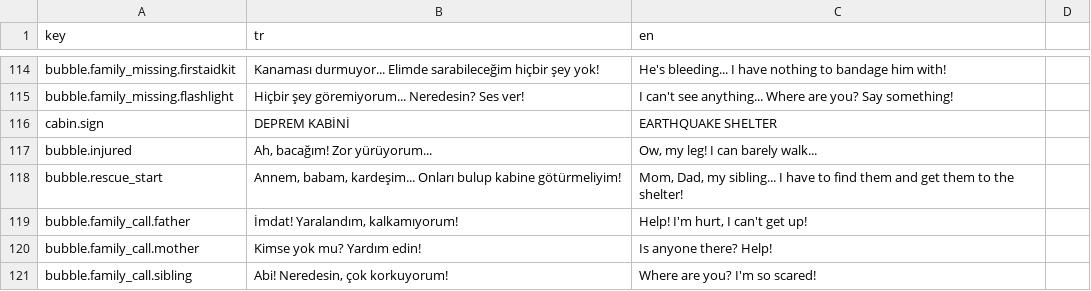
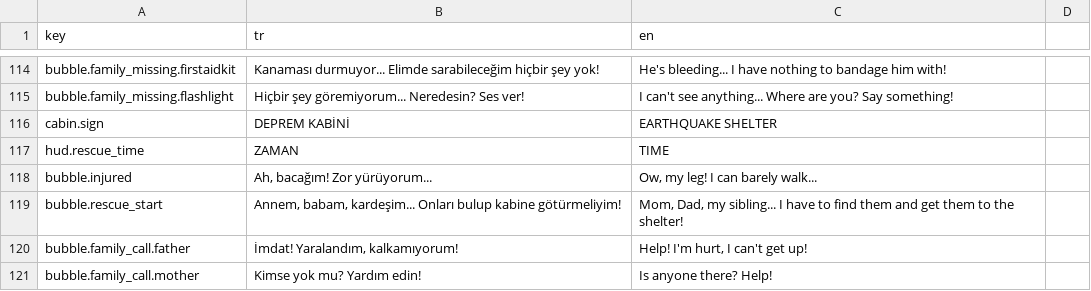
Before and after one commit to g0ktengri/i-wish-civilgamejam2026, a CSV file: Assets/Resources/texts.csv, drawn as a sheet; only a part is shown, gaps mark what is left out; the shorter side is filled out with more unchanged rows; the diff names each change by its address in the sheet, - before the commit and + after, or states it on an @@ line.

```diff
--- a/Assets/Resources/texts.csv
+++ b/Assets/Resources/texts.csv
+row 117: hud.rescue_time | ZAMAN | TIME
```
Also changed, not shown: 55 other files.
